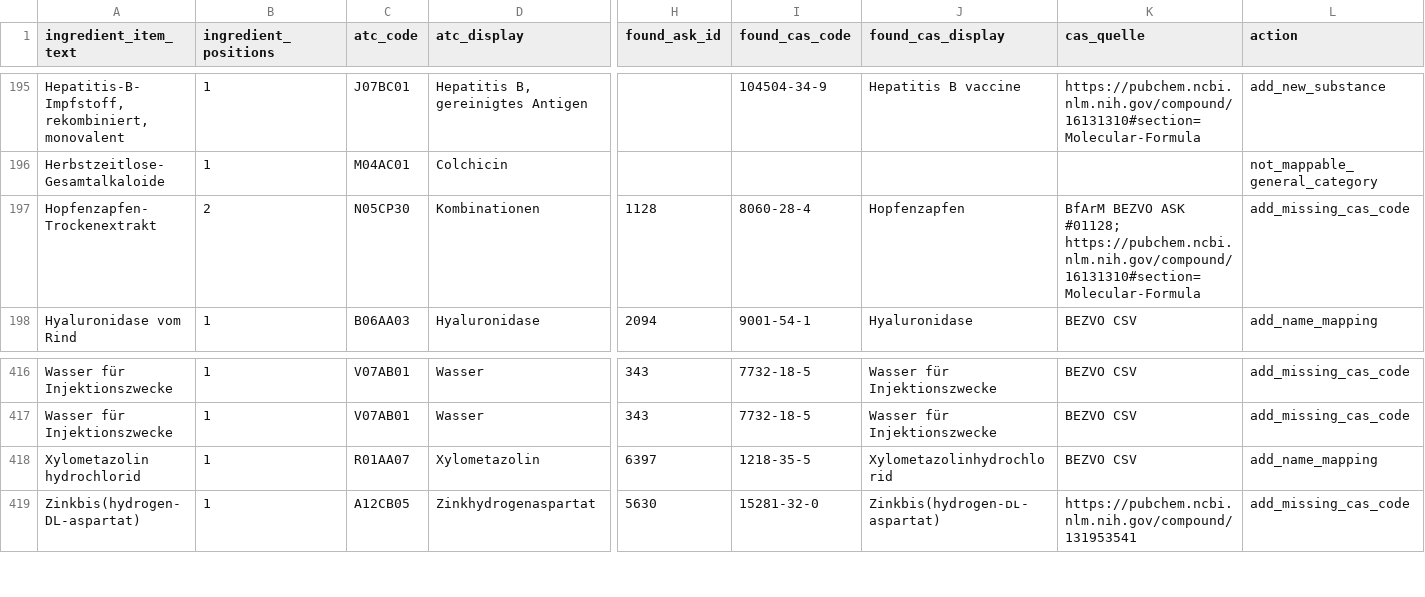
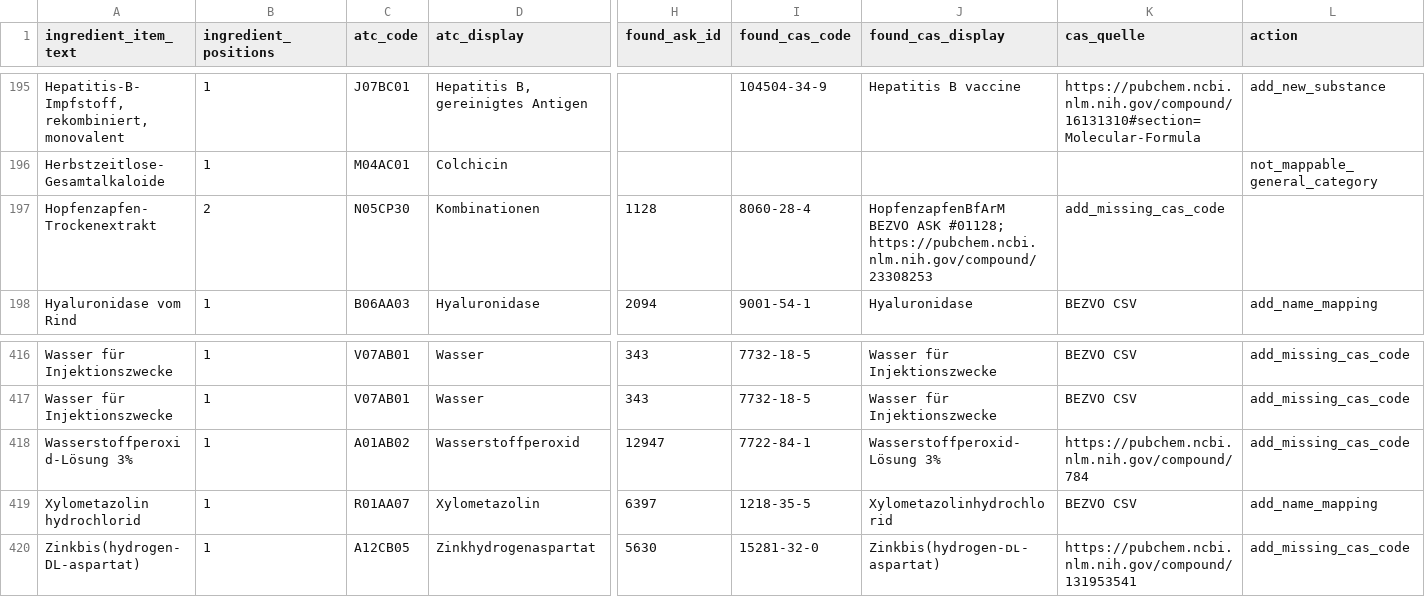
Before and after one commit to ahsenayvaz/genel, a CSV file: CAS/missing_cas_mitquelle.csv, drawn as a sheet; only a part is shown, gaps mark what is left out; rows hold the shown columns only; the diff names each change by its address in the sheet, - before the commit and + after, or states it on an @@ line.

Commit message:
Fix CAS entry for Hopfenzapfen-Trockenextrakt
Updated the entry for 'Hopfenzapfen-Trockenextrakt' to include a new CAS link and corrected the formatting.

```diff
--- a/CAS/missing_cas_mitquelle.csv
+++ b/CAS/missing_cas_mitquelle.csv
-J197 (found_cas_display): Hopfenzapfen
+J197 (found_cas_display): HopfenzapfenBfArM BEZVO ASK #01128; https://pubchem.ncbi.nlm.nih.gov/compound/23308253
-K197 (cas_quelle): BfArM BEZVO ASK #01128; https://pubchem.ncbi.nlm.nih.gov/compound/16131310#section=Molecular-Formula
+K197 (cas_quelle): add_missing_cas_code
-L197 (action): add_missing_cas_code
+L197 (action): (empty)
+row 418: Wasserstoffperoxid-Lösung 3% | 1 | A01AB02 | Wasserstoffperoxid | 12947 | 7722-84-1 | Wasserstoffperoxid-Lösung 3% | https://pubchem.ncbi.nlm.nih.gov/compound/784 | add_missing_cas_code
```
